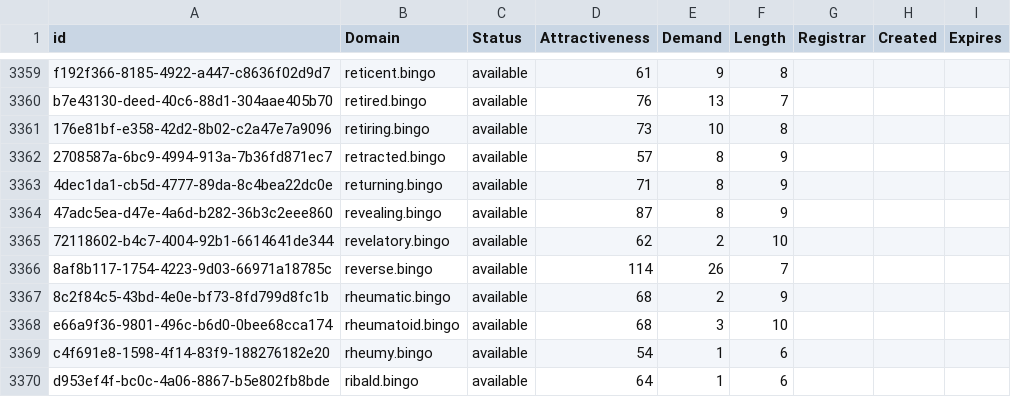
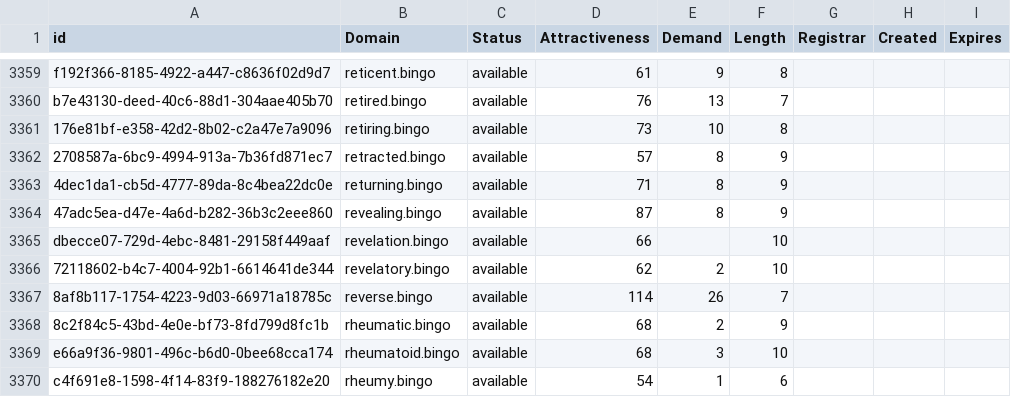
Before and after one commit to UniqueDomains/bingo-oneword-domains, a CSV file: bingo.csv, drawn as a sheet; only a part is shown, gaps mark what is left out; the shorter side is filled out with more unchanged rows.

Commit message:
Domains update

```diff
--- a/bingo.csv
+++ b/bingo.csv
@@ -3364,2 +3364,3 @@ b7e43130-deed-40c6-88d1-304aae405b70,retired.bingo,available,76,13,7,,,
 47adc5ea-d47e-4a6d-b282-36b3c2eee860,revealing.bingo,available,87,8,9,,,
+dbecce07-729d-4ebc-8481-29158f449aaf,revelation.bingo,available,66,,10,,,
 72118602-b4c7-4004-92b1-6614641de344,revelatory.bingo,available,62,2,10,,,
```
Also changed, not shown: 2 other files.
